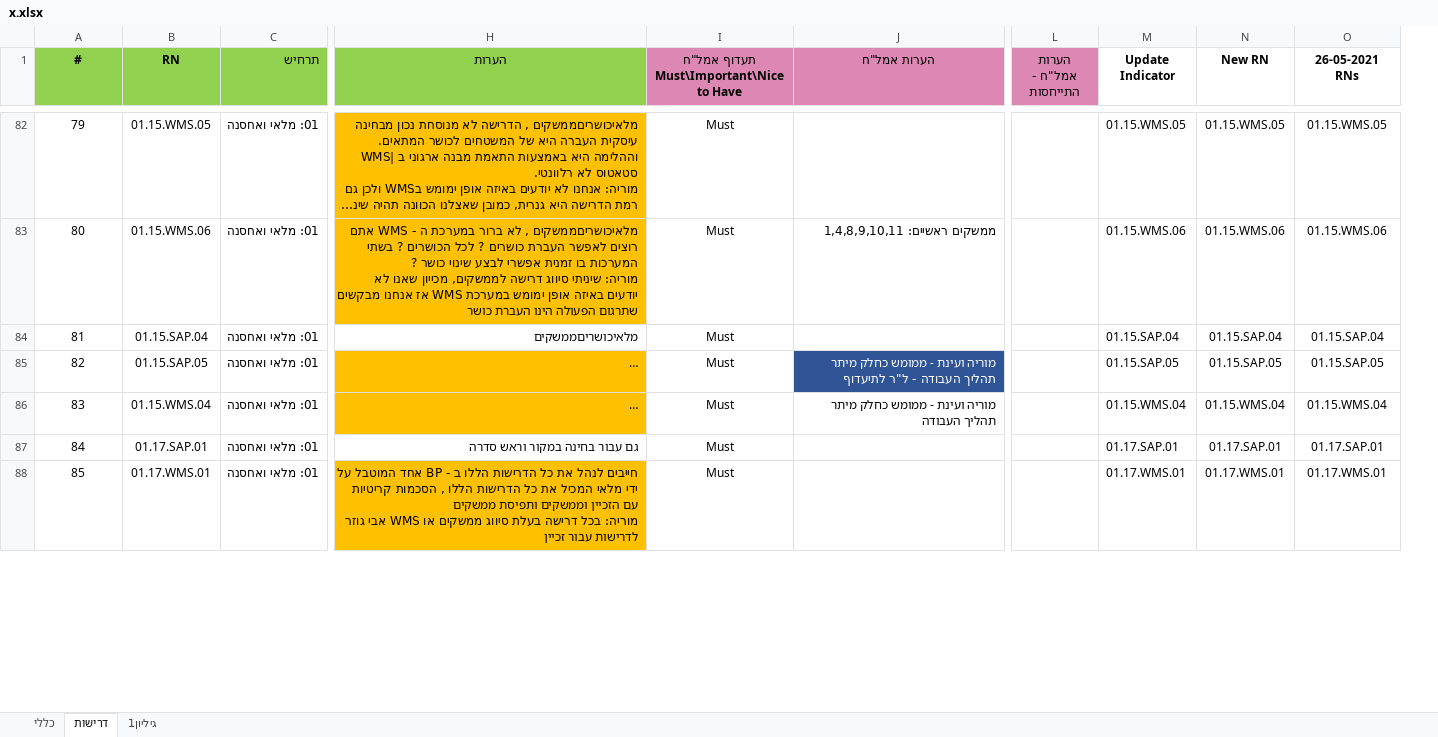
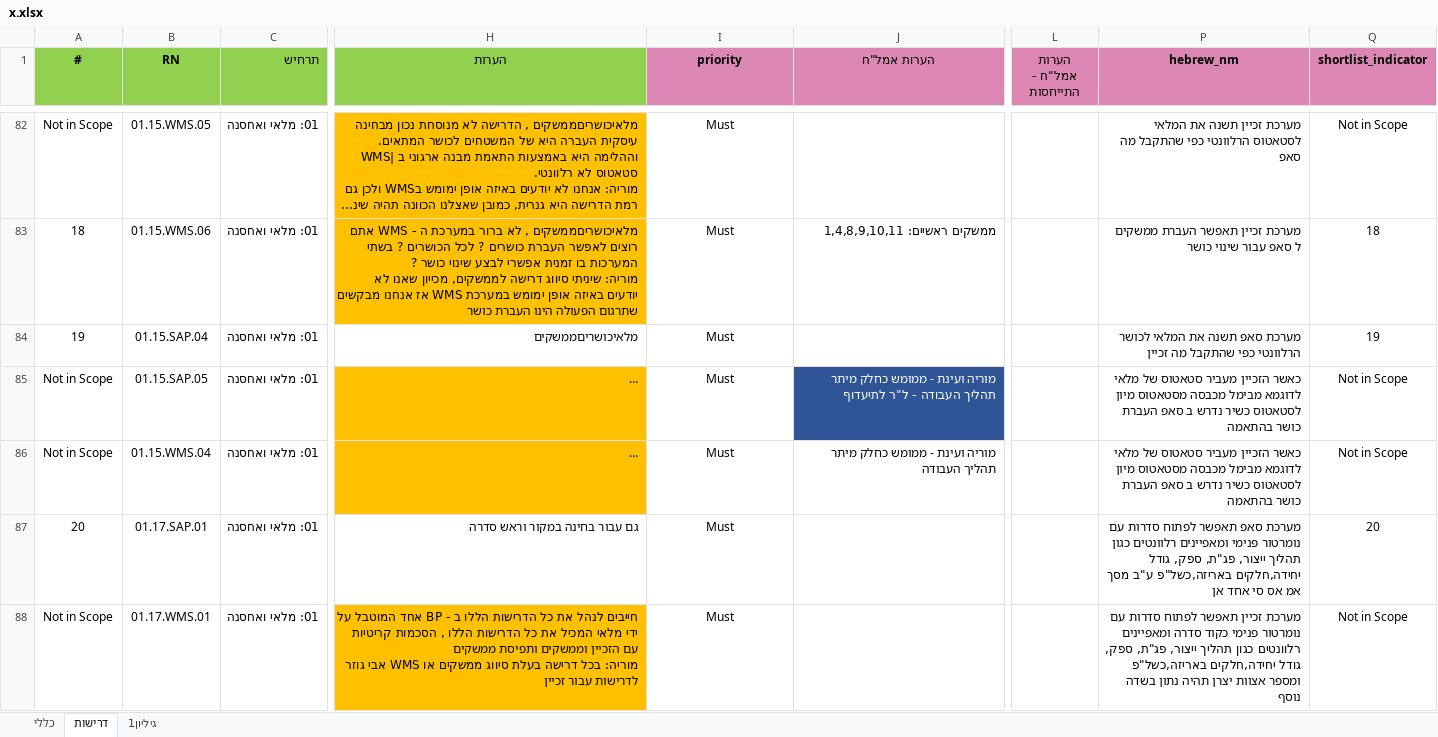
Before and after one commit to stephank007/phase3, an Excel workbook: assets/data/_in/x.xlsx, sheet דרישות, drawn as a sheet; only a part is shown, gaps mark what is left out; long unchanged cells end in …; values as stored, in another font and other column widths than the file's, no borders; removed rows and columns are numbered as before the commit, all else as after; ↵ is a line break in a cell; the diff covers the shown part only; the diff names each change by its address in the sheet, - before the commit and + after, or states it on an @@ line.

```diff
--- a/assets/data/_in/x.xlsx (sheet דרישות)
+++ b/assets/data/_in/x.xlsx (sheet דרישות)
@@ column M (Update Indicator) hidden, rows 82-88: 01.15.WMS.05 | 01.15.WMS.06 | 01.15.SAP.04 | 01.15.SAP.05 | 01.15.WMS.04 | 01.17.SAP.01 | 01.17.WMS.01 @@
@@ column N (New RN) hidden, rows 82-88: 01.15.WMS.05 | 01.15.WMS.06 | 01.15.SAP.04 | 01.15.SAP.05 | 01.15.WMS.04 | 01.17.SAP.01 | 01.17.WMS.01 @@
@@ column O (26-05-2021 RNs) hidden, rows 82-88: 01.15.WMS.05 | 01.15.WMS.06 | 01.15.SAP.04 | 01.15.SAP.05 | 01.15.WMS.04 | 01.17.SAP.01 | 01.17.WMS.01 @@
+column P (hebrew_nm), rows 82-88: מערכת זכיין תשנה את המלאי לסטאטוס הרלוונטי כפי שהתקבל מה סאפ | מערכת זכיין תאפשר העברת ממשקים ל סאפ עבור שינוי כושר | מערכת סאפ תשנה את המלאי לכושר הרלוונטי כפי שהתקבל מה זכיין | כאשר הזכיין מעביר סטאטוס של מלאי לדוגמא מבימל מכבסה מסטאטוס מיון לסטאטוס כשיר נדרש ב סאפ העברת כושר בהתאמה | כאשר הזכיין מעביר סטאטוס של מלאי לדוגמא מבימל מכבסה מסטאטוס מיון לסטאטוס כשיר נדרש ב סאפ העברת כושר בהתאמה | מערכת סאפ תאפשר לפתוח סדרות עם נומרטור פנימי ומאפיינים רלוונטים כגון תהליך ייצור, פג"ת, ספק, גודל יחידה,חלקים באריזה,כשל"פ ע"ב מסך אמ אס סי אחד אן | מערכת זכיין תאפשר לפתוח סדרות עם נומרטור פנימי כקוד סדרה ומאפיינים רלוונטים כגון תהליך ייצור, פג"ת, ספק, גודל יחידה,חלקים באריזה,כשל"פ ומספר אצוות יצרן תהיה נתון בשדה נוסף
+column Q (shortlist_indicator), rows 82-88: Not in Scope | 18 | 19 | Not in Scope | Not in Scope | 20 | Not in Scope
-I1: תעדוף אמל"ח ↵ Must\Important\Nice to Have
+I1: priority
-A82 (#): 79
+A82 (#): Not in Scope
-A83 (#): 80
+A83 (#): 18
-A84 (#): 81
+A84 (#): 19
-A85 (#): 82
+A85 (#): Not in Scope
-A86 (#): 83
+A86 (#): Not in Scope
-A87 (#): 84
+A87 (#): 20
-A88 (#): 85
+A88 (#): Not in Scope
```
Also changed, not shown: 639 edited cells elsewhere in this sheet, assets/data/_in/requirements.xlsx, assets/data/_out/p3-BI.xlsx, 23 other files.
